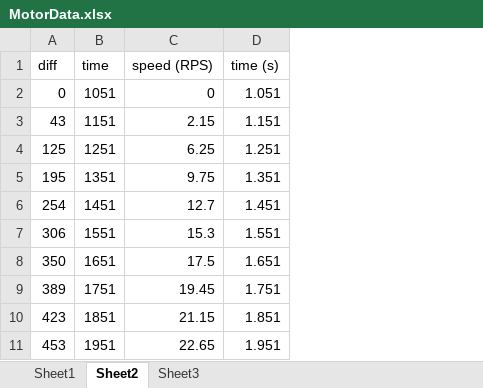
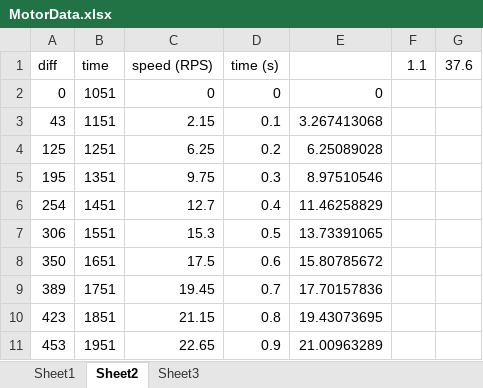
Before and after one commit to MarkBatistich/Cube, an Excel workbook: MotorData.xlsx, sheet Sheet2, drawn as a sheet; only a part is shown; values as stored, in another font and other column widths than the file's, no borders; charts and pictures not drawn; removed rows and columns are numbered as before the commit, all else as after; the diff names each change by its address in the sheet, - before the commit and + after, or states it on an @@ line.

```diff
--- a/MotorData.xlsx (sheet Sheet2)
+++ b/MotorData.xlsx (sheet Sheet2)
-column D, rows 1-11: time (s) | 1.051 | 1.151 | 1.251 | 1.351 | 1.451 | 1.551 | 1.651 | 1.751 | 1.851 | 1.951
+column D, rows 1-11: time (s) | 0 | 0.1 | 0.2 | 0.3 | 0.4 | 0.5 | 0.6 | 0.7 | 0.8 | 0.9
+column E, rows 2-11: 0 | 3.267413068 | 6.25089028 | 8.97510546 | 11.46258829 | 13.73391065 | 15.80785672 | 17.70157836 | 19.43073695 | 21.00963289
+column F, row 1: 1.1
+column G, row 1: 37.6
```
Also changed, not shown: charts or pictures, 8 other files.
